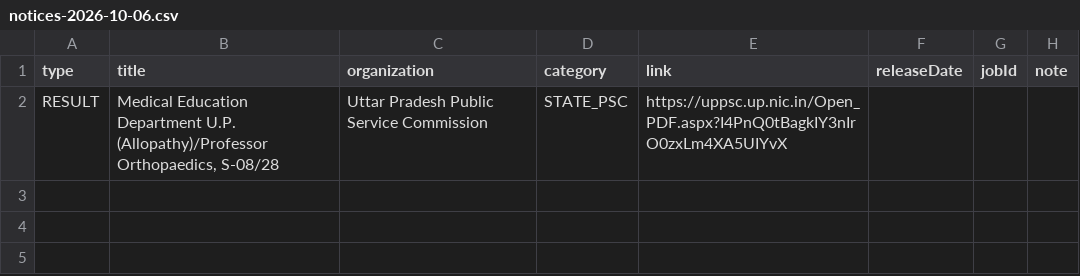
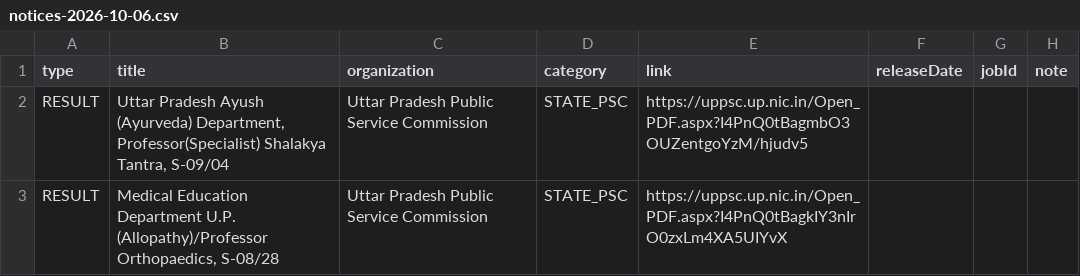
Before and after one commit to Ankit-Yadav9988/Sarkari-Bharti, a CSV file: pipeline/out/notices-2026-10-06.csv, drawn as a sheet.

```diff
--- a/pipeline/out/notices-2026-10-06.csv
+++ b/pipeline/out/notices-2026-10-06.csv
@@ -1,2 +1,3 @@
 type,title,organization,category,link,releaseDate,jobId,note
+RESULT,"Uttar Pradesh Ayush (Ayurveda) Department, Professor(Specialist) Shalakya Tantra, S-09/04",Uttar Pradesh Public Service Commission,STATE_PSC,https://uppsc.up.nic.in/Open_PDF.aspx?I4PnQ0tBagmbO3OUZentgoYzM/hjudv5,,,
 RESULT,"Medical Education Department U.P. (Allopathy)/Professor Orthopaedics, S-08/28",Uttar Pradesh Public Service Commission,STATE_PSC,https://uppsc.up.nic.in/Open_PDF.aspx?I4PnQ0tBagkIY3nIrO0zxLm4XA5UIYvX,,,
```
Also changed, not shown: 1 other file.
